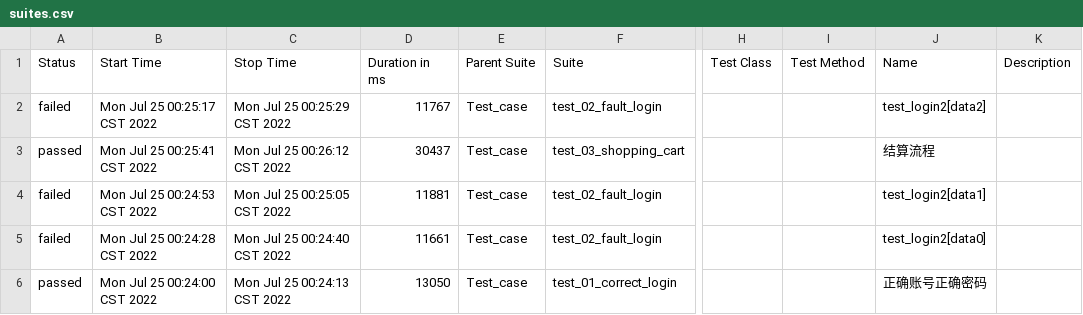
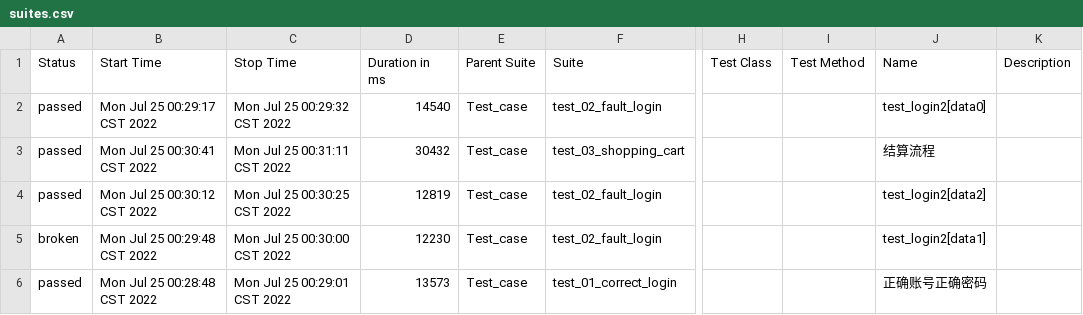
Before and after one commit to planet2012/TAOBAO, a CSV file: TAOBAO/report/item_report_allure/data/suites.csv, drawn as a sheet; only a part is shown, gaps mark what is left out; the diff names each change by its address in the sheet, - before the commit and + after, or states it on an @@ line.

```diff
--- a/TAOBAO/report/item_report_allure/data/suites.csv
+++ b/TAOBAO/report/item_report_allure/data/suites.csv
-A2 (Status): failed
+A2 (Status): passed
-B2 (Start Time): Mon Jul 25 00:25:17 CST 2022
+B2 (Start Time): Mon Jul 25 00:29:17 CST 2022
-C2 (Stop Time): Mon Jul 25 00:25:29 CST 2022
+C2 (Stop Time): Mon Jul 25 00:29:32 CST 2022
-D2 (Duration in ms): 11767
+D2 (Duration in ms): 14540
-J2 (Name): test_login2[data2]
+J2 (Name): test_login2[data0]
-B3 (Start Time): Mon Jul 25 00:25:41 CST 2022
+B3 (Start Time): Mon Jul 25 00:30:41 CST 2022
-C3 (Stop Time): Mon Jul 25 00:26:12 CST 2022
+C3 (Stop Time): Mon Jul 25 00:31:11 CST 2022
-D3 (Duration in ms): 30437
+D3 (Duration in ms): 30432
-A4 (Status): failed
+A4 (Status): passed
-B4 (Start Time): Mon Jul 25 00:24:53 CST 2022
+B4 (Start Time): Mon Jul 25 00:30:12 CST 2022
-C4 (Stop Time): Mon Jul 25 00:25:05 CST 2022
+C4 (Stop Time): Mon Jul 25 00:30:25 CST 2022
-D4 (Duration in ms): 11881
+D4 (Duration in ms): 12819
-J4 (Name): test_login2[data1]
+J4 (Name): test_login2[data2]
-A5 (Status): failed
+A5 (Status): broken
-B5 (Start Time): Mon Jul 25 00:24:28 CST 2022
+B5 (Start Time): Mon Jul 25 00:29:48 CST 2022
-C5 (Stop Time): Mon Jul 25 00:24:40 CST 2022
+C5 (Stop Time): Mon Jul 25 00:30:00 CST 2022
-D5 (Duration in ms): 11661
+D5 (Duration in ms): 12230
-J5 (Name): test_login2[data0]
+J5 (Name): test_login2[data1]
-B6 (Start Time): Mon Jul 25 00:24:00 CST 2022
+B6 (Start Time): Mon Jul 25 00:28:48 CST 2022
-C6 (Stop Time): Mon Jul 25 00:24:13 CST 2022
+C6 (Stop Time): Mon Jul 25 00:29:01 CST 2022
-D6 (Duration in ms): 13050
+D6 (Duration in ms): 13573
```
Also changed, not shown: TAOBAO/report/item_report_allure/data/behaviors.csv, 38 other files.
